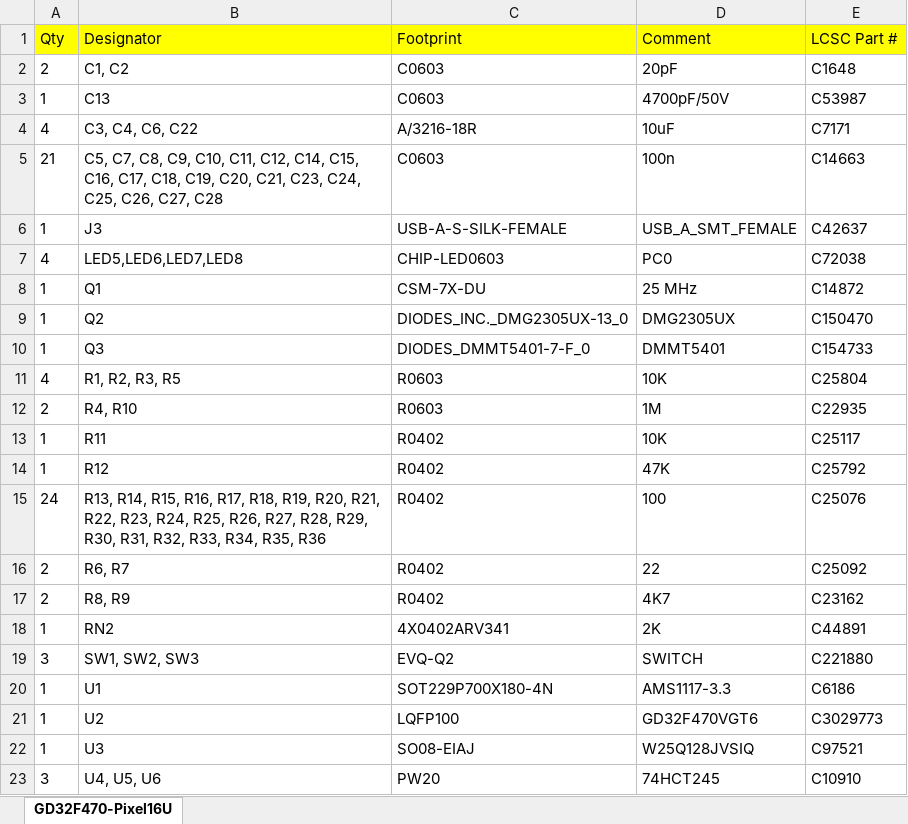
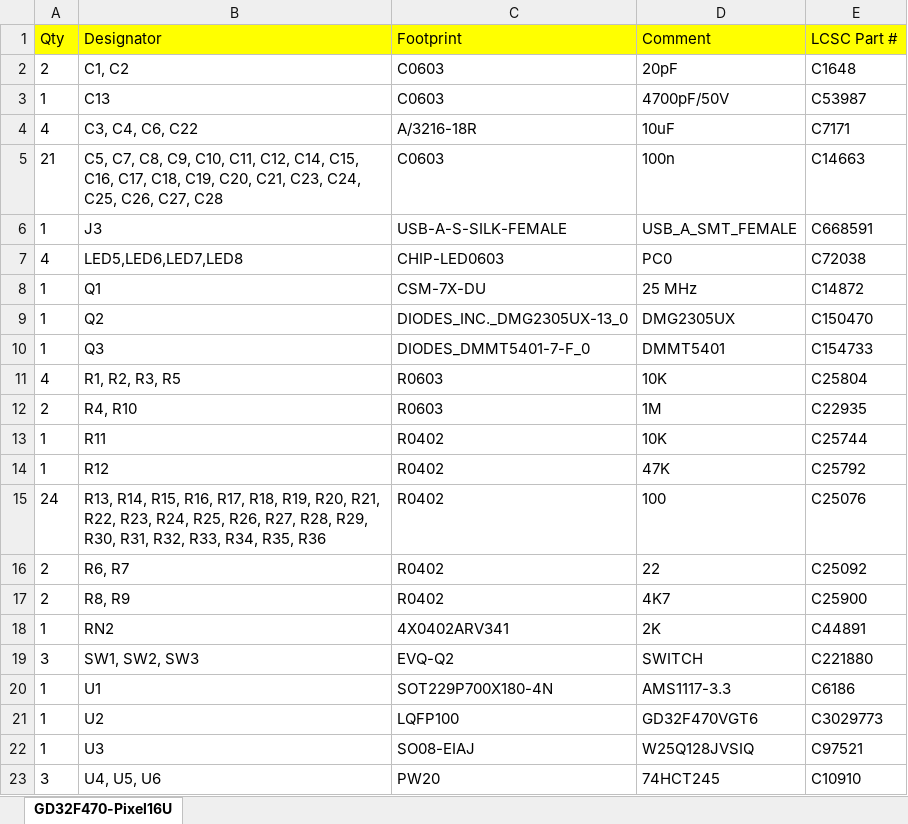
Before and after one commit to vanvught/GD32F470VG-Pixel-16U-board, an Excel workbook: BOM.xlsx, sheet GD32F470-Pixel16U, drawn as a sheet; values as stored, in another font and other column widths than the file's, no borders; the diff names each change by its address in the sheet, - before the commit and + after, or states it on an @@ line.

Commit message:
Replace USB-A footprint
Swap SparkFun USB-A footprint for a local GD32F USB-A (new library/packages and 3D package), update footprint URNs/library_version for multiple parts (1X03, SO08-EIAJ, 1X05, etc.), and adjust board element attributes (J1, U3, U1) and coordinates. Reroute and reconnect USB nets (VBUS, D+, D-, SHLD) to match the new footprint, add a SHLD signal, and tidy related wire widths/paths. Add new schematic GD32F470.sch and update binary BOM/CPL and Gerber outputs.

```diff
--- a/BOM.xlsx (sheet GD32F470-Pixel16U)
+++ b/BOM.xlsx (sheet GD32F470-Pixel16U)
-E6 (LCSC Part #): C42637
+E6 (LCSC Part #): C668591
-E13 (LCSC Part #): C25117
+E13 (LCSC Part #): C25744
-E17 (LCSC Part #): C23162
+E17 (LCSC Part #): C25900
```
Also changed, not shown: CPL.xlsx, 3 other files.
